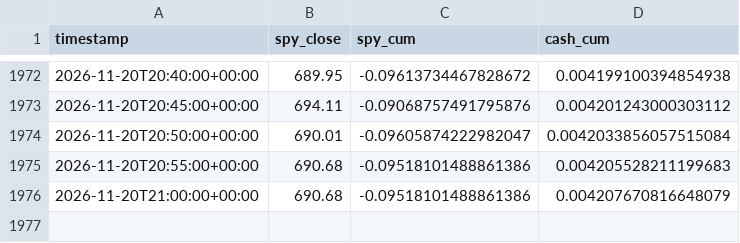
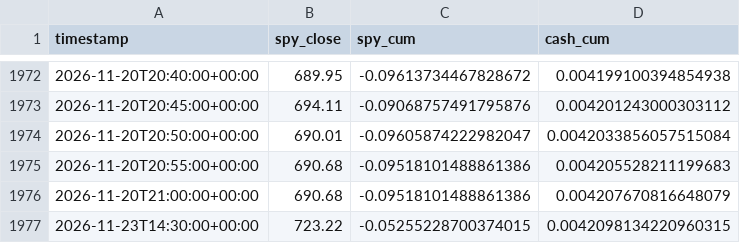
Before and after one commit to rvbpartners-commits/rvbpartners-track-record-data, a CSV file: books/best_cagr/benchmark_intraday.csv, drawn as a sheet; only a part is shown, gaps mark what is left out; the diff names each change by its address in the sheet, - before the commit and + after, or states it on an @@ line.

Commit message:
data: 0 new snapshot(s) across 6 book(s) @ 2026-11-23T14:30:03+00:00

```diff
--- a/books/best_cagr/benchmark_intraday.csv
+++ b/books/best_cagr/benchmark_intraday.csv
+row 1977: 2026-11-23T14:30:00+00:00 | 723.22 | -0.05255228700374015 | 0.0042098134220960315
```
Also changed, not shown: books/best_cagr_100k/benchmark_intraday.csv, books/best_composite/benchmark_intraday.csv, 28 other files.
